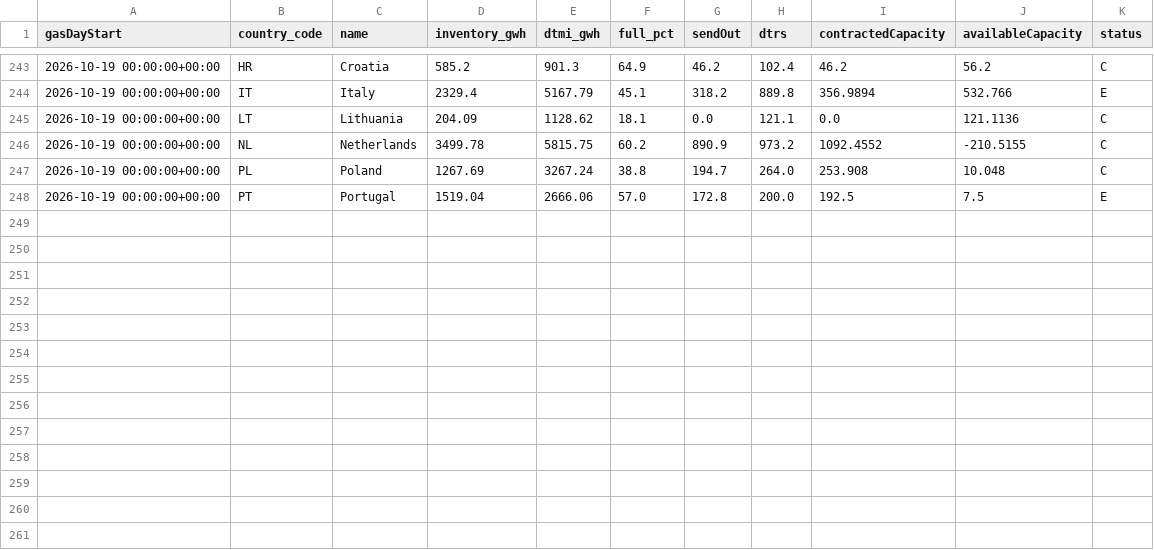
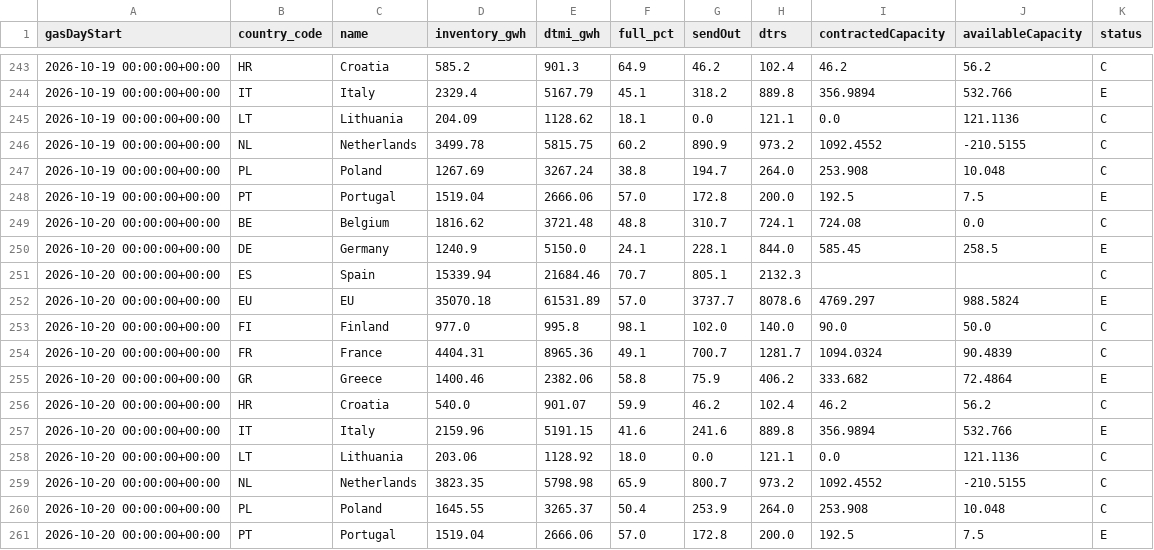
Before and after one commit to Jstavik/pp-dashboard, a CSV file: data/history/lng_storage/2026-10.csv, drawn as a sheet; only a part is shown, gaps mark what is left out.

```diff
--- a/data/history/lng_storage/2026-10.csv
+++ b/data/history/lng_storage/2026-10.csv
@@ -248 +248,14 @@ gasDayStart,country_code,name,inventory_gwh,dtmi_gwh,full_pct,sendOut,dtrs,contr
 2026-10-19 00:00:00+00:00,PT,Portugal,1519.04,2666.06,57.0,172.8,200.0,192.5,7.5,E
+2026-10-20 00:00:00+00:00,BE,Belgium,1816.62,3721.48,48.8,310.7,724.1,724.08,0.0,C
+2026-10-20 00:00:00+00:00,DE,Germany,1240.9,5150.0,24.1,228.1,844.0,585.45,258.5,E
+2026-10-20 00:00:00+00:00,ES,Spain,15339.94,21684.46,70.7,805.1,2132.3,,,C
+2026-10-20 00:00:00+00:00,EU,EU,35070.18,61531.89,57.0,3737.7,8078.6,4769.297,988.5824,E
+2026-10-20 00:00:00+00:00,FI,Finland,977.0,995.8,98.1,102.0,140.0,90.0,50.0,C
+2026-10-20 00:00:00+00:00,FR,France,4404.31,8965.36,49.1,700.7,1281.7,1094.0324,90.4839,C
+2026-10-20 00:00:00+00:00,GR,Greece,1400.46,2382.06,58.8,75.9,406.2,333.682,72.4864,E
+2026-10-20 00:00:00+00:00,HR,Croatia,540.0,901.07,59.9,46.2,102.4,46.2,56.2,C
+2026-10-20 00:00:00+00:00,IT,Italy,2159.96,5191.15,41.6,241.6,889.8,356.9894,532.766,E
+2026-10-20 00:00:00+00:00,LT,Lithuania,203.06,1128.92,18.0,0.0,121.1,0.0,121.1136,C
+2026-10-20 00:00:00+00:00,NL,Netherlands,3823.35,5798.98,65.9,800.7,973.2,1092.4552,-210.5155,C
+2026-10-20 00:00:00+00:00,PL,Poland,1645.55,3265.37,50.4,253.9,264.0,253.908,10.048,C
+2026-10-20 00:00:00+00:00,PT,Portugal,1519.04,2666.06,57.0,172.8,200.0,192.5,7.5,E
```
Also changed, not shown: data/history/gassco_nominations/2026-10.csv, data/history/gie_all_storage/2026-10.csv, 12 other files.
